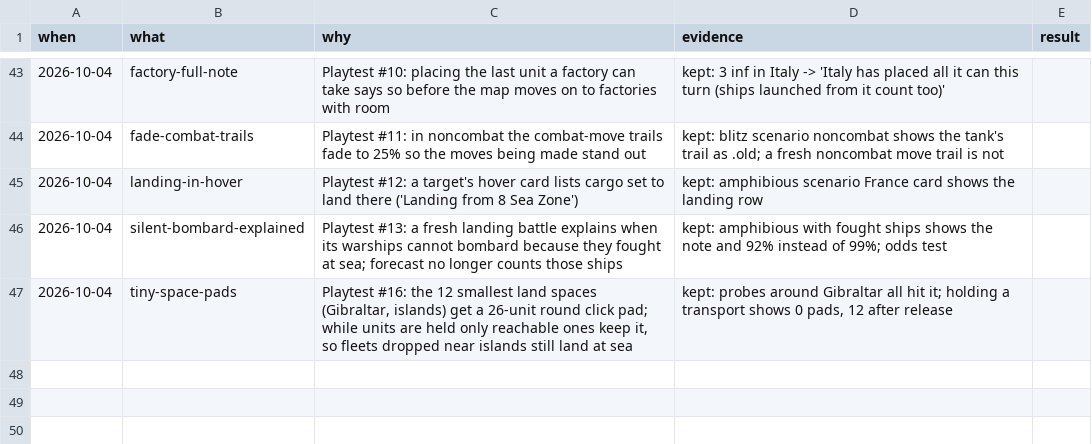
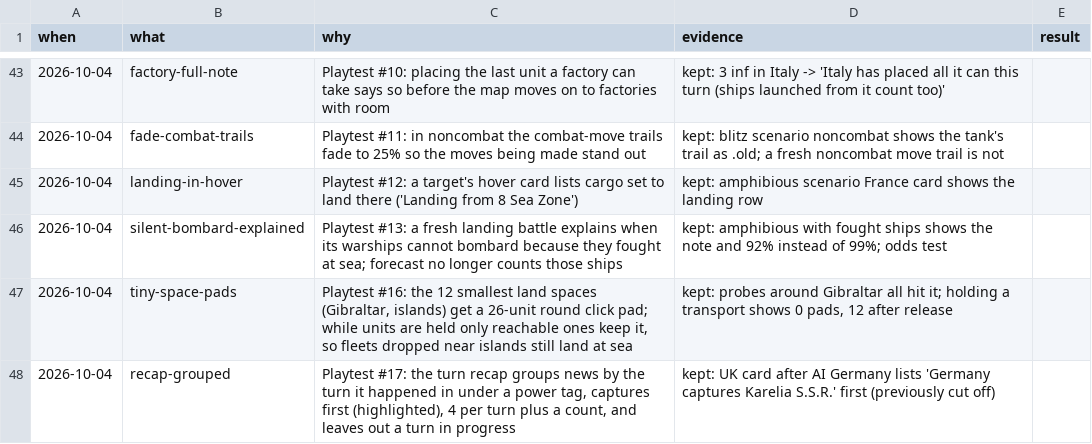
Before and after one commit to achrysaetos/axis-allies-clone, a TSV file: docs/decisions.tsv, drawn as a sheet; only a part is shown, gaps mark what is left out; the diff names each change by its address in the sheet, - before the commit and + after, or states it on an @@ line.

```diff
--- a/docs/decisions.tsv
+++ b/docs/decisions.tsv
+row 48: 2026-10-04 | recap-grouped | Playtest #17: the turn recap groups news by the turn it happened in under a power tag, captures first (highlighted), 4 per turn plus a count, and leaves out a turn in progress | kept: UK card after AI Germany lists 'Germany captures Karelia S.S.R.' first (previously cut off)
```
Also changed, not shown: 3 other files.
